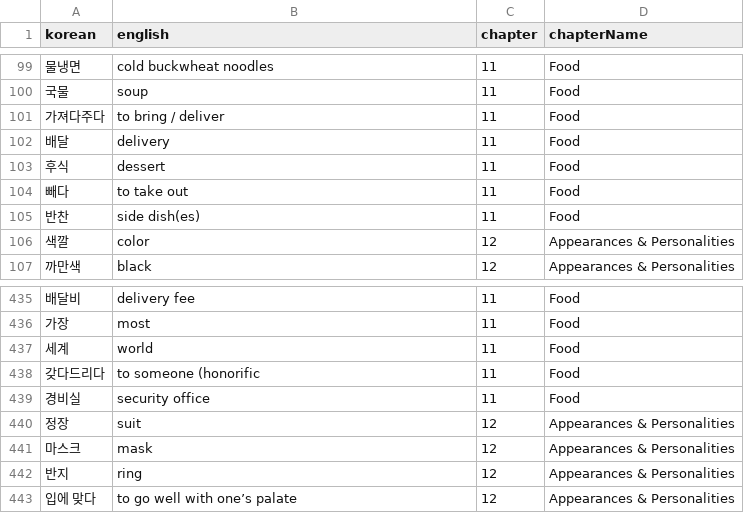
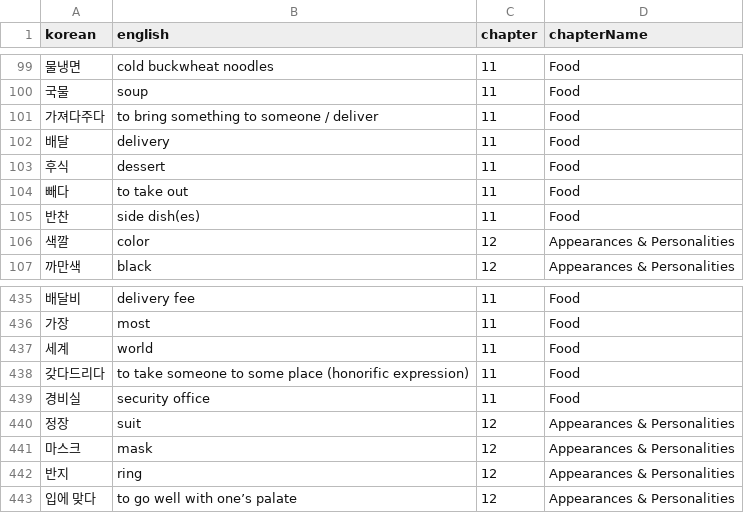
Before and after one commit to idomoz/korean-flashcards, a CSV file: src/data/2B_combined.csv, drawn as a sheet; only a part is shown, gaps mark what is left out.

```diff
--- a/src/data/2B_combined.csv
+++ b/src/data/2B_combined.csv
@@ -100,3 +100,3 @@ korean,english,chapter,chapterName
 국물,soup,11,Food
-가져다주다,to bring / deliver,11,Food
+가져다주다,to bring something to someone / deliver,11,Food
 배달,delivery,11,Food
@@ -437,3 +437,3 @@ korean,english,chapter,chapterName
 세계,world,11,Food
-갖다드리다,to someone (honorific,11,Food
+갖다드리다,to take someone to some place (honorific expression),11,Food
 경비실,security office,11,Food
```
Also changed, not shown: 1 other file.
